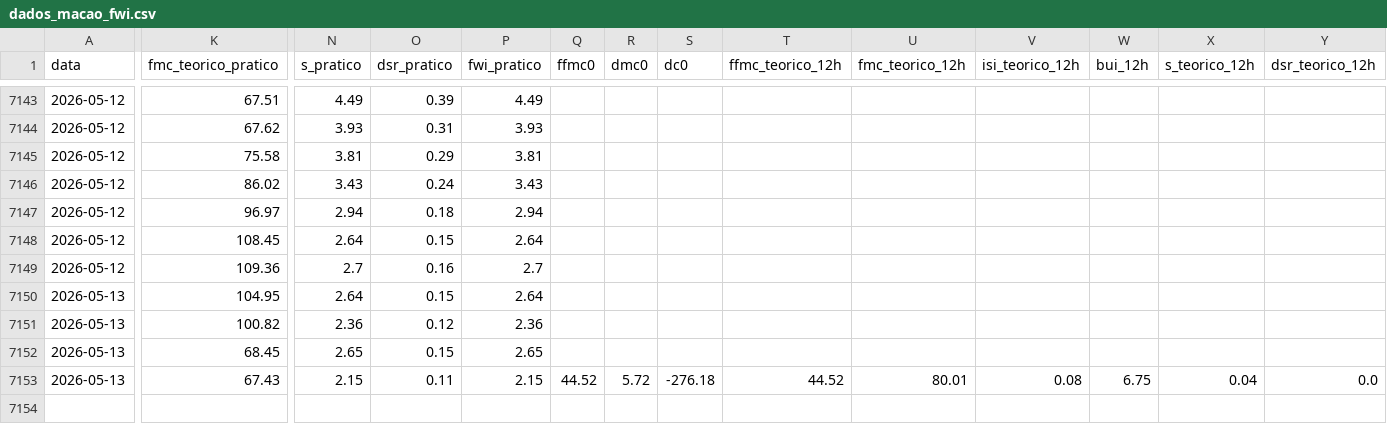
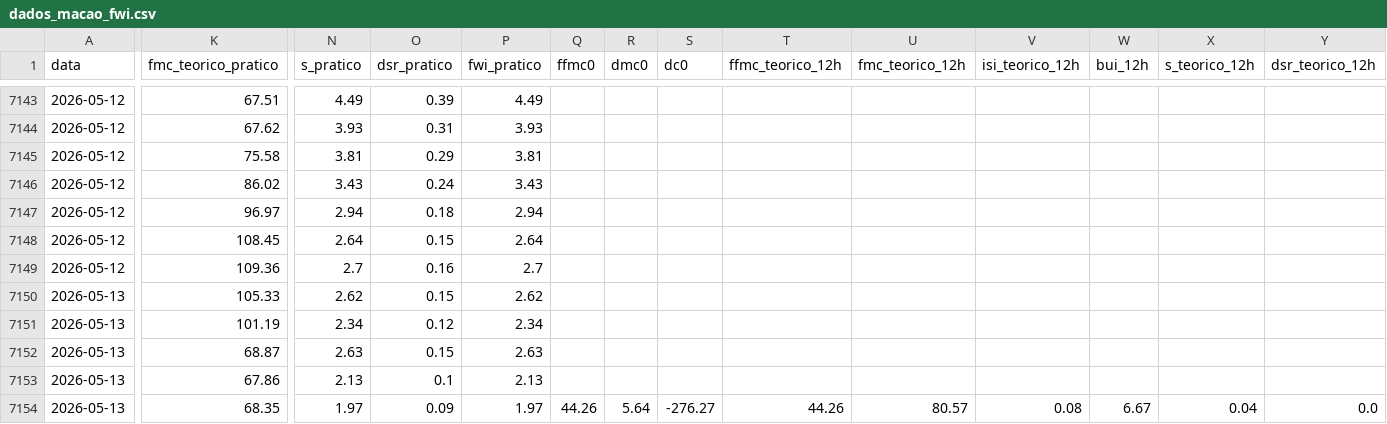
Before and after one commit to 23657/fwi-pipeline-ipt, a CSV file: dados_macao_fwi.csv, drawn as a sheet; only a part is shown, gaps mark what is left out; rows hold the shown columns only; the diff covers the shown part only; the diff names each change by its address in the sheet, - before the commit and + after, or states it on an @@ line.

```diff
--- a/dados_macao_fwi.csv
+++ b/dados_macao_fwi.csv
-K7150 (fmc_teorico_pratico): 104.95
+K7150 (fmc_teorico_pratico): 105.33
-N7150 (s_pratico): 2.64
+N7150 (s_pratico): 2.62
-P7150 (fwi_pratico): 2.64
+P7150 (fwi_pratico): 2.62
-K7151 (fmc_teorico_pratico): 100.82
+K7151 (fmc_teorico_pratico): 101.19
-N7151 (s_pratico): 2.36
+N7151 (s_pratico): 2.34
-P7151 (fwi_pratico): 2.36
+P7151 (fwi_pratico): 2.34
-K7152 (fmc_teorico_pratico): 68.45
+K7152 (fmc_teorico_pratico): 68.87
-N7152 (s_pratico): 2.65
+N7152 (s_pratico): 2.63
-P7152 (fwi_pratico): 2.65
+P7152 (fwi_pratico): 2.63
-K7153 (fmc_teorico_pratico): 67.43
+K7153 (fmc_teorico_pratico): 67.86
-N7153 (s_pratico): 2.15
+N7153 (s_pratico): 2.13
-O7153 (dsr_pratico): 0.11
+O7153 (dsr_pratico): 0.1
-P7153 (fwi_pratico): 2.15
+P7153 (fwi_pratico): 2.13
-Q7153 (ffmc0): 44.52
+Q7153 (ffmc0): (empty)
-R7153 (dmc0): 5.72
+R7153 (dmc0): (empty)
-S7153 (dc0): -276.18
+S7153 (dc0): (empty)
-T7153 (ffmc_teorico_12h): 44.52
+T7153 (ffmc_teorico_12h): (empty)
-U7153 (fmc_teorico_12h): 80.01
+U7153 (fmc_teorico_12h): (empty)
-V7153 (isi_teorico_12h): 0.08
+V7153 (isi_teorico_12h): (empty)
-W7153 (bui_12h): 6.75
+W7153 (bui_12h): (empty)
-X7153 (s_teorico_12h): 0.04
+X7153 (s_teorico_12h): (empty)
-Y7153 (dsr_teorico_12h): 0.0
+Y7153 (dsr_teorico_12h): (empty)
+row 7154: 2026-05-13 | 68.35 | 1.97 | 0.09 | 1.97 | 44.26 | 5.64 | -276.27 | 44.26 | 80.57 | 0.08 | 6.67 | 0.04 | 0.0
```
Also changed, not shown: 2 edited cells elsewhere in this file, dados_castanheira_de_pera_fwi.csv, dados_ferreira_do_zezere_fwi.csv, 2 other files.
